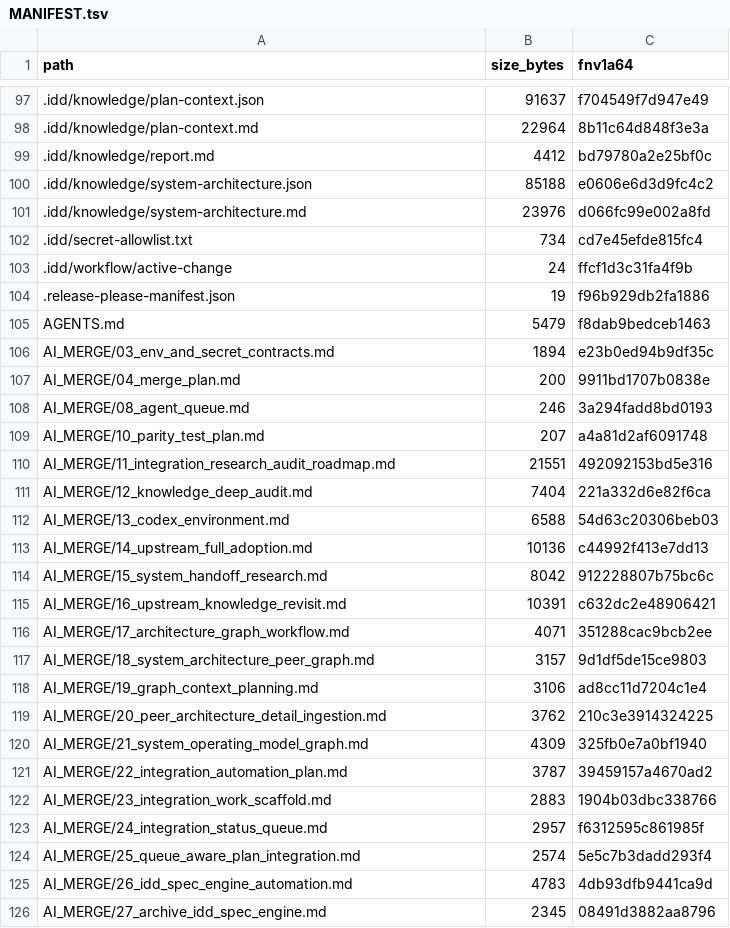
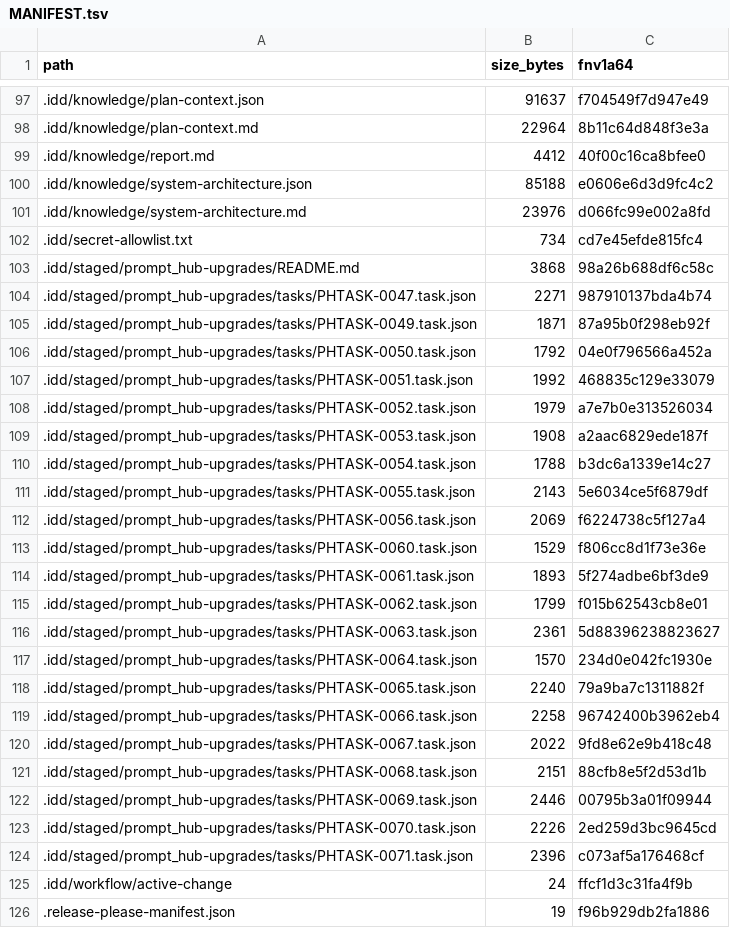
Before and after one commit to FlexNetOS/rusty-idd, a TSV file: .idd/MANIFEST.tsv, drawn as a sheet; only a part is shown, gaps mark what is left out; the shorter side is filled out with more unchanged rows; the diff covers the shown part only.

```diff
--- a/.idd/MANIFEST.tsv
+++ b/.idd/MANIFEST.tsv
@@ -98,3 +98,3 @@ path	size_bytes	fnv1a64
 .idd/knowledge/plan-context.md	22964	8b11c64d848f3e3a
-.idd/knowledge/report.md	4412	bd79780a2e25bf0c
+.idd/knowledge/report.md	4412	40f00c16ca8bfee0
 .idd/knowledge/system-architecture.json	85188	e0606e6d3d9fc4c2
@@ -102,2 +102,24 @@ path	size_bytes	fnv1a64
 .idd/secret-allowlist.txt	734	cd7e45efde815fc4
+.idd/staged/prompt_hub-upgrades/README.md	3868	98a26b688df6c58c
+.idd/staged/prompt_hub-upgrades/tasks/PHTASK-0047.task.json	2271	987910137bda4b74
+.idd/staged/prompt_hub-upgrades/tasks/PHTASK-0049.task.json	1871	87a95b0f298eb92f
+.idd/staged/prompt_hub-upgrades/tasks/PHTASK-0050.task.json	1792	04e0f796566a452a
+.idd/staged/prompt_hub-upgrades/tasks/PHTASK-0051.task.json	1992	468835c129e33079
+.idd/staged/prompt_hub-upgrades/tasks/PHTASK-0052.task.json	1979	a7e7b0e313526034
+.idd/staged/prompt_hub-upgrades/tasks/PHTASK-0053.task.json	1908	a2aac6829ede187f
+.idd/staged/prompt_hub-upgrades/tasks/PHTASK-0054.task.json	1788	b3dc6a1339e14c27
+.idd/staged/prompt_hub-upgrades/tasks/PHTASK-0055.task.json	2143	5e6034ce5f6879df
+.idd/staged/prompt_hub-upgrades/tasks/PHTASK-0056.task.json	2069	f6224738c5f127a4
+.idd/staged/prompt_hub-upgrades/tasks/PHTASK-0060.task.json	1529	f806cc8d1f73e36e
+.idd/staged/prompt_hub-upgrades/tasks/PHTASK-0061.task.json	1893	5f274adbe6bf3de9
+.idd/staged/prompt_hub-upgrades/tasks/PHTASK-0062.task.json	1799	f015b62543cb8e01
+.idd/staged/prompt_hub-upgrades/tasks/PHTASK-0063.task.json	2361	5d88396238823627
+.idd/staged/prompt_hub-upgrades/tasks/PHTASK-0064.task.json	1570	234d0e042fc1930e
+.idd/staged/prompt_hub-upgrades/tasks/PHTASK-0065.task.json	2240	79a9ba7c1311882f
+.idd/staged/prompt_hub-upgrades/tasks/PHTASK-0066.task.json	2258	96742400b3962eb4
+.idd/staged/prompt_hub-upgrades/tasks/PHTASK-0067.task.json	2022	9fd8e62e9b418c48
+.idd/staged/prompt_hub-upgrades/tasks/PHTASK-0068.task.json	2151	88cfb8e5f2d53d1b
+.idd/staged/prompt_hub-upgrades/tasks/PHTASK-0069.task.json	2446	00795b3a01f09944
+.idd/staged/prompt_hub-upgrades/tasks/PHTASK-0070.task.json	2226	2ed259d3bc9645cd
+.idd/staged/prompt_hub-upgrades/tasks/PHTASK-0071.task.json	2396	c073af5a176468cf
 .idd/workflow/active-change	24	ffcf1d3c31fa4f9b
```
Also changed, not shown: 1 added row and 3 edited cells elsewhere in this file, 27 other files.
